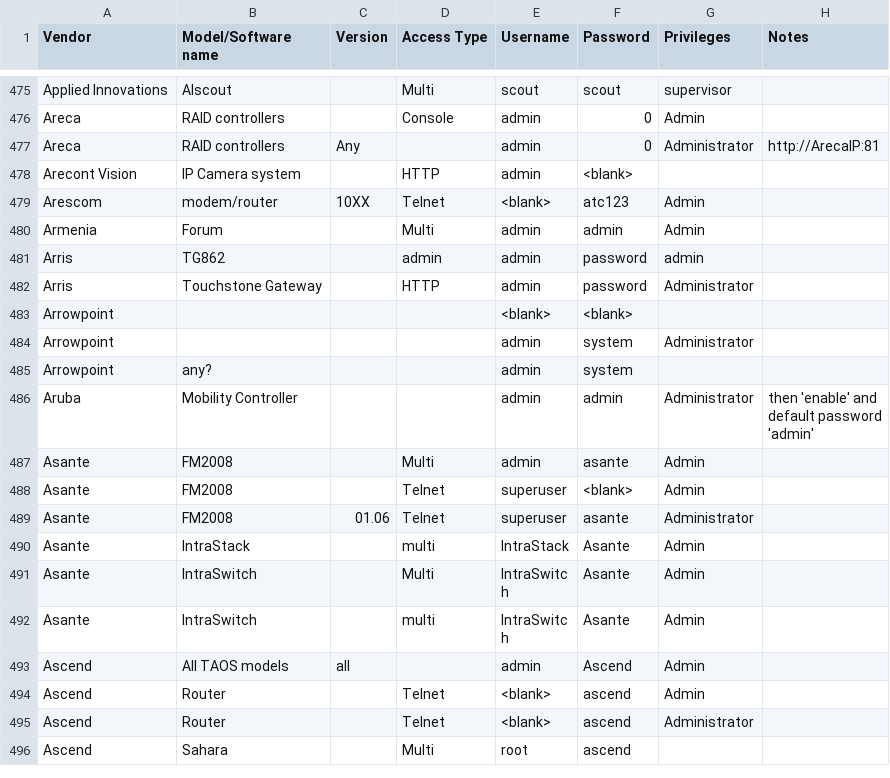
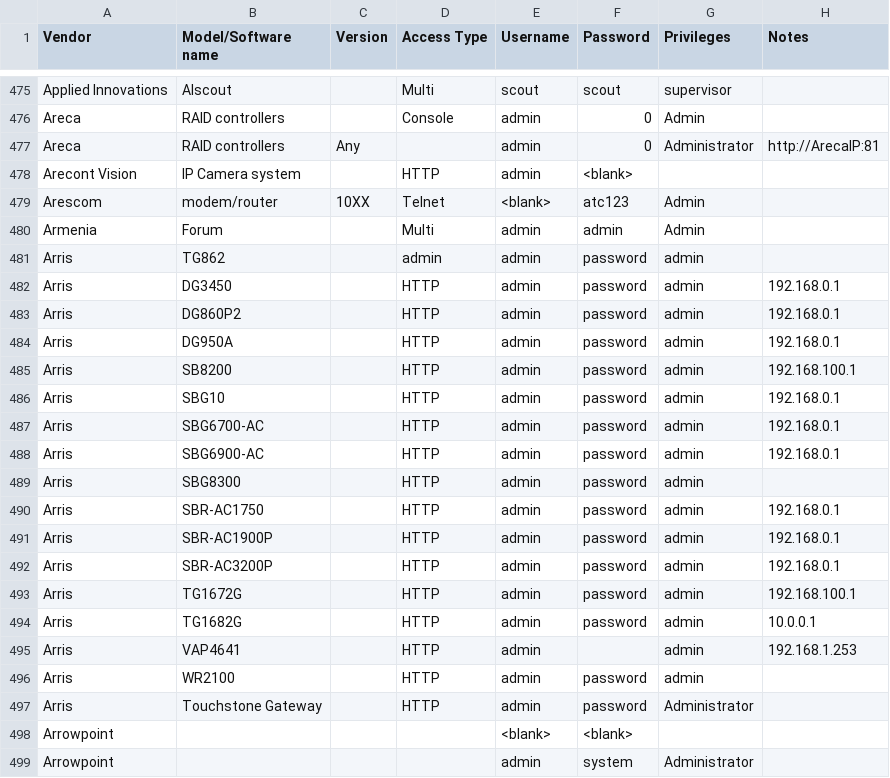
Before and after one commit to many-passwords/many-passwords, a CSV file: passwords.csv, drawn as a sheet; only a part is shown, gaps mark what is left out; the shorter side is filled out with more unchanged rows.

Commit message:
Added Arris routers

```diff
--- a/passwords.csv
+++ b/passwords.csv
@@ -481,2 +481,17 @@ Armenia,Forum,,Multi,admin,admin,Admin,
 Arris,TG862,,admin,admin,password,admin,
+Arris,DG3450,,HTTP,admin,password,admin,192.168.0.1
+Arris,DG860P2,,HTTP,admin,password,admin,192.168.0.1
+Arris,DG950A,,HTTP,admin,password,admin,192.168.0.1
+Arris,SB8200,,HTTP,admin,password,admin,192.168.100.1
+Arris,SBG10,,HTTP,admin,password,admin,192.168.0.1
+Arris,SBG6700-AC,,HTTP,admin,password,admin,192.168.0.1
+Arris,SBG6900-AC,,HTTP,admin,password,admin,192.168.0.1
+Arris,SBG8300,,HTTP,admin,password,admin,
+Arris,SBR-AC1750,,HTTP,admin,password,admin,192.168.0.1
+Arris,SBR-AC1900P,,HTTP,admin,password,admin,192.168.0.1
+Arris,SBR-AC3200P,,HTTP,admin,password,admin,192.168.0.1
+Arris,TG1672G,,HTTP,admin,password,admin,192.168.100.1
+Arris,TG1682G,,HTTP,admin,password,admin,10.0.0.1
+Arris,VAP4641,,HTTP,admin,,admin,192.168.1.253
+Arris,WR2100,,HTTP,admin,password,admin,
 Arris,Touchstone Gateway,,HTTP,admin,password,Administrator,
```
Also changed, not shown: 1 other file.
